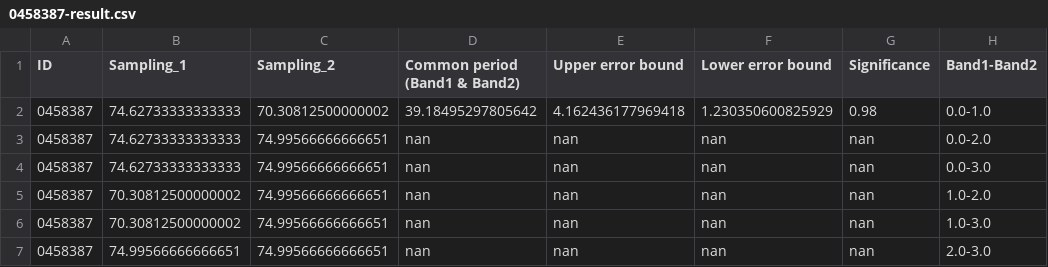
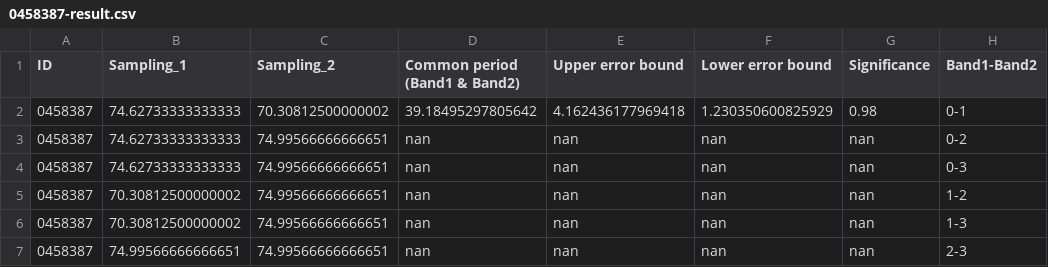
Before and after one commit to LSST-SER-SAG-S1/QhX_new_dynamical, a CSV file: 0458387-result.csv, drawn as a sheet.

```diff
--- a/0458387-result.csv
+++ b/0458387-result.csv
@@ -1,7 +1,7 @@
 ID,Sampling_1,Sampling_2,Common period (Band1 & Band2),Upper error bound,Lower error bound,Significance,Band1-Band2
-0458387,74.62733333333333,70.30812500000002,39.18495297805642,4.162436177969418,1.230350600825929,0.98,0.0-1.0
-0458387,74.62733333333333,74.99566666666651,nan,nan,nan,nan,0.0-2.0
-0458387,74.62733333333333,74.99566666666651,nan,nan,nan,nan,0.0-3.0
-0458387,70.30812500000002,74.99566666666651,nan,nan,nan,nan,1.0-2.0
-0458387,70.30812500000002,74.99566666666651,nan,nan,nan,nan,1.0-3.0
-0458387,74.99566666666651,74.99566666666651,nan,nan,nan,nan,2.0-3.0
+0458387,74.62733333333333,70.30812500000002,39.18495297805642,4.162436177969418,1.230350600825929,0.98,0-1
+0458387,74.62733333333333,74.99566666666651,nan,nan,nan,nan,0-2
+0458387,74.62733333333333,74.99566666666651,nan,nan,nan,nan,0-3
+0458387,70.30812500000002,74.99566666666651,nan,nan,nan,nan,1-2
+0458387,70.30812500000002,74.99566666666651,nan,nan,nan,nan,1-3
+0458387,74.99566666666651,74.99566666666651,nan,nan,nan,nan,2-3
```
Also changed, not shown: results2.csv, 41 other files.
